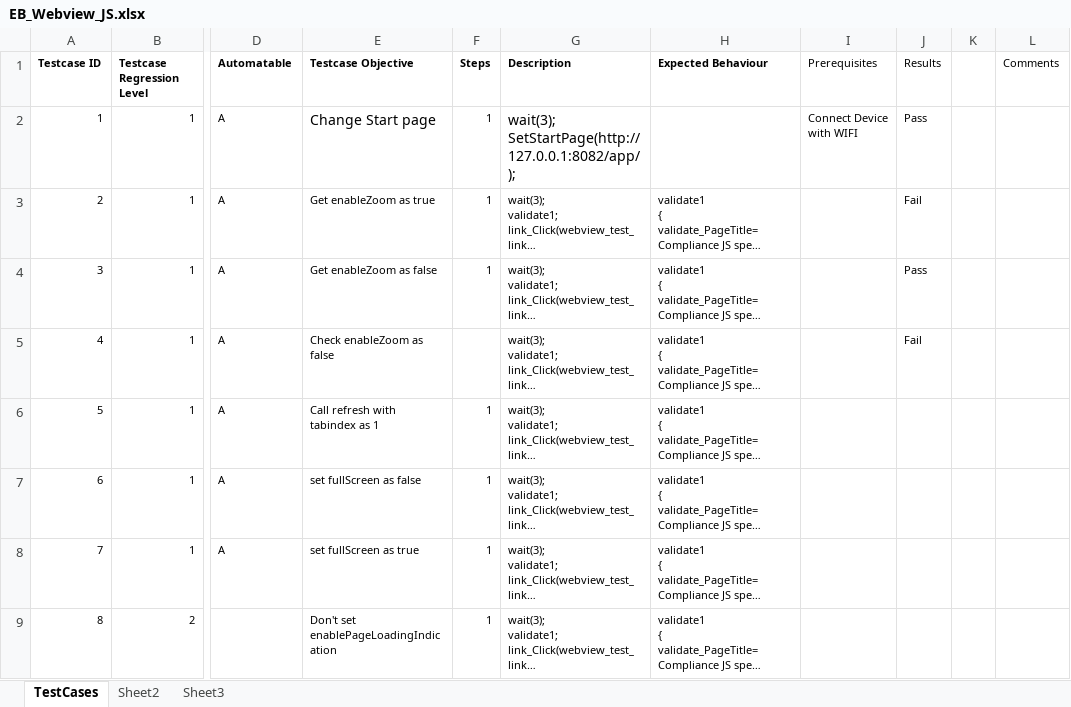
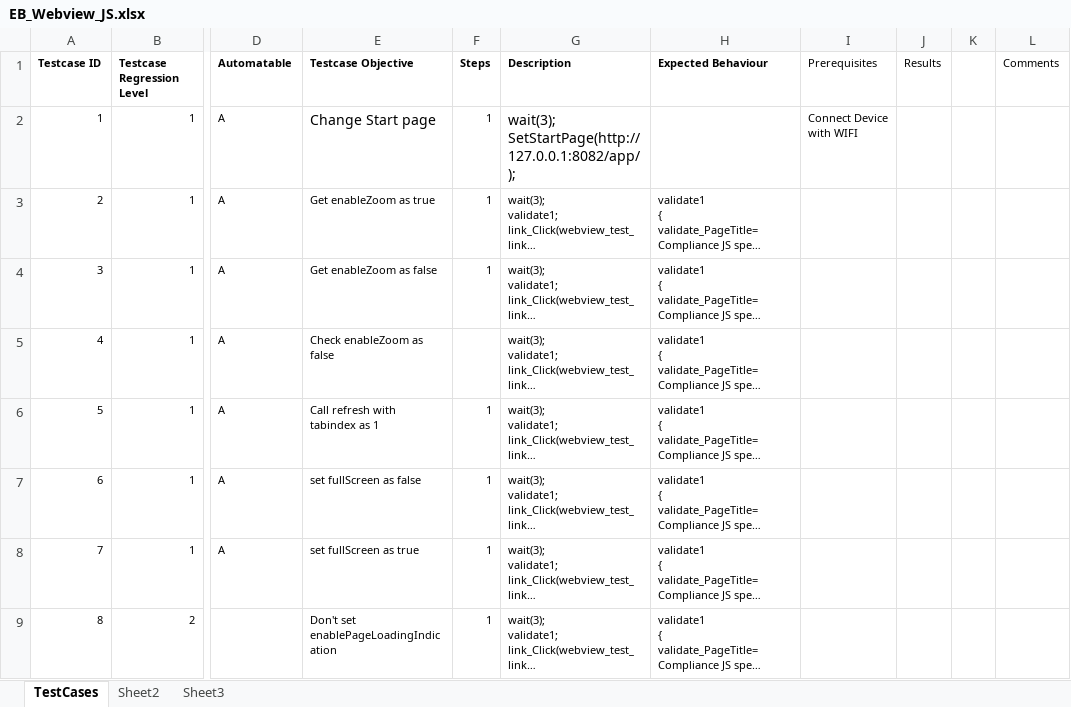
Before and after one commit to rhomobile/RMS-Testing, an Excel workbook: auto/other/UIAutomation/Hybrid_TestNG_Framework/src/com/xls/EB_Webview_JS.xlsx, sheet TestCases, drawn as a sheet; only a part is shown, gaps mark what is left out; long unchanged cells end in …; values as stored, in another font and other column widths than the file's, no borders; the diff names each change by its address in the sheet, - before the commit and + after, or states it on an @@ line.

```diff
--- a/auto/other/UIAutomation/Hybrid_TestNG_Framework/src/com/xls/EB_Webview_JS.xlsx (sheet TestCases)
+++ b/auto/other/UIAutomation/Hybrid_TestNG_Framework/src/com/xls/EB_Webview_JS.xlsx (sheet TestCases)
-J2 (Results): Pass
+J2 (Results): (empty)
-J3 (Results): Fail
+J3 (Results): (empty)
-J4 (Results): Pass
+J4 (Results): (empty)
-J5 (Results): Fail
+J5 (Results): (empty)
```
Also changed, not shown: auto/other/UIAutomation/Hybrid_TestNG_Framework/src/com/xls/EB_Notification_JS.xlsx, auto/other/UIAutomation/Hybrid_TestNG_Framework/src/com/xls/EB_SignalIndicator_JS.xlsx, 8 other files.
